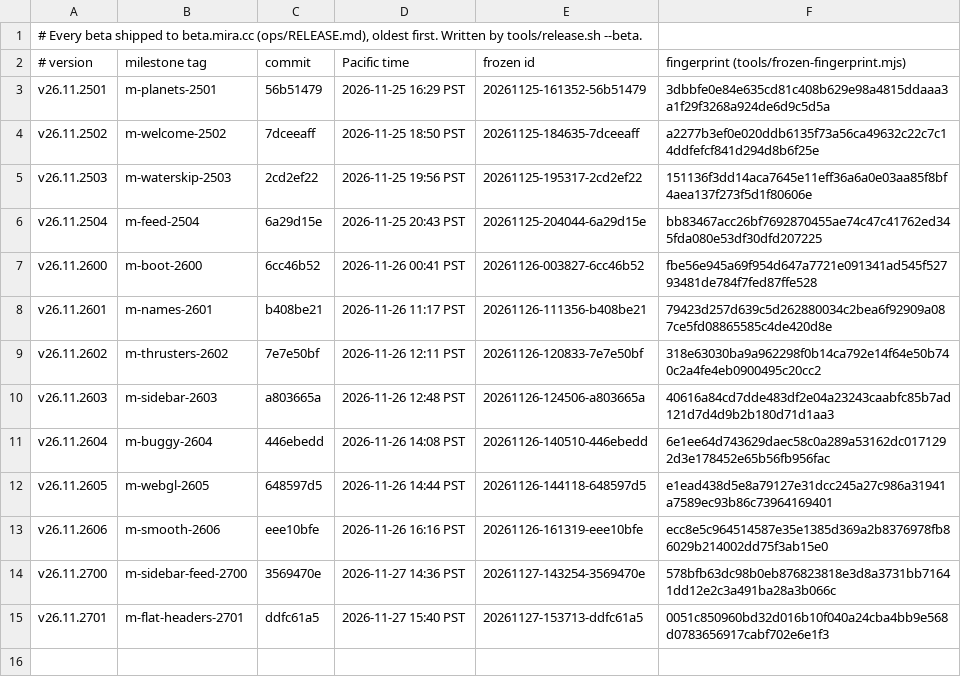
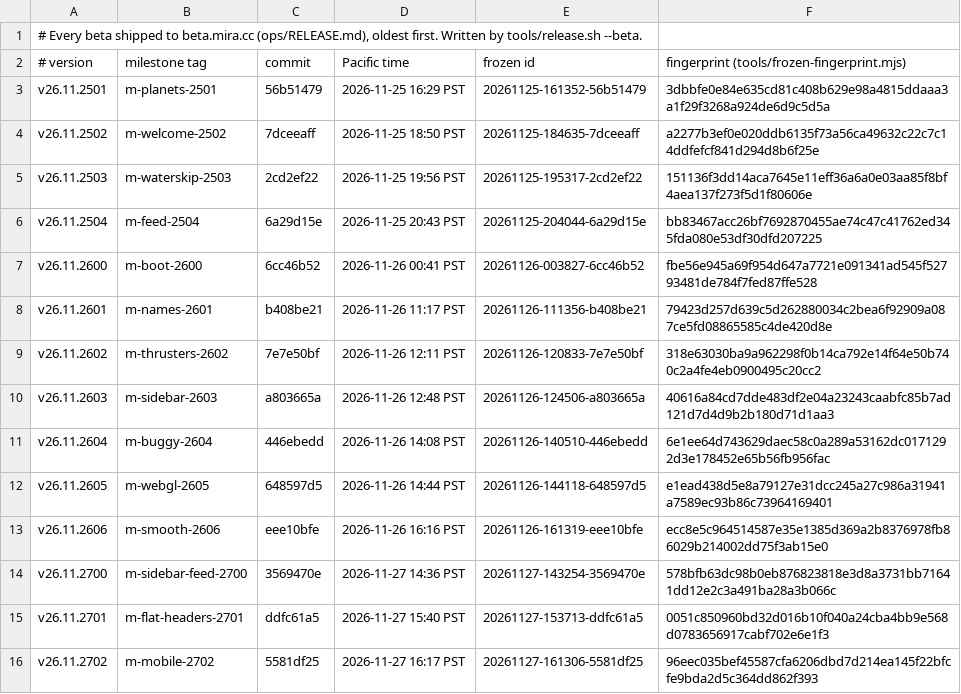
Before and after one commit to terran-labs/syn3h, a TSV file: release-notes/betas.tsv, drawn as a sheet.

Commit message:
Record mobile interface beta v26.11.2702

```diff
--- a/release-notes/betas.tsv
+++ b/release-notes/betas.tsv
@@ -15 +15,2 @@ v26.11.2700	m-sidebar-feed-2700	3569470e	2026-11-27 14:36 PST	20261127-143254-35
 v26.11.2701	m-flat-headers-2701	ddfc61a5	2026-11-27 15:40 PST	20261127-153713-ddfc61a5	0051c850960bd32d016b10f040a24cba4bb9e568d0783656917cabf702e6e1f3
+v26.11.2702	m-mobile-2702	5581df25	2026-11-27 16:17 PST	20261127-161306-5581df25	96eec035bef45587cfa6206dbd7d214ea145f22bfcfe9bda2d5c364dd862f393
```
